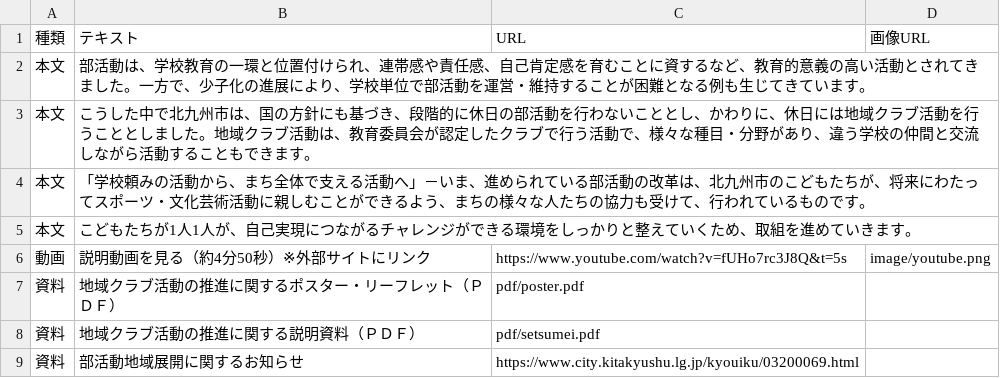
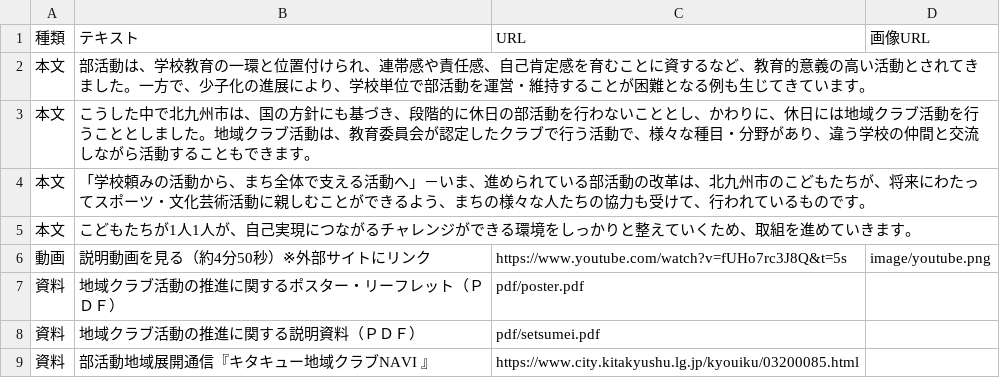
Before and after one commit to ryosuke1105/test.community, a CSV file: 02head.csv, drawn as a sheet.

Commit message:
Update 02head.csv

```diff
--- a/02head.csv
+++ b/02head.csv
@@ -8,2 +8,2 @@
 資料,地域クラブ活動の推進に関する説明資料（ＰＤＦ）,pdf/setsumei.pdf,
-資料,部活動地域展開に関するお知らせ,https://www.city.kitakyushu.lg.jp/kyouiku/03200069.html,
+資料,部活動地域展開通信『キタキュー地域クラブNAVI 』,https://www.city.kitakyushu.lg.jp/kyouiku/03200085.html,
```
